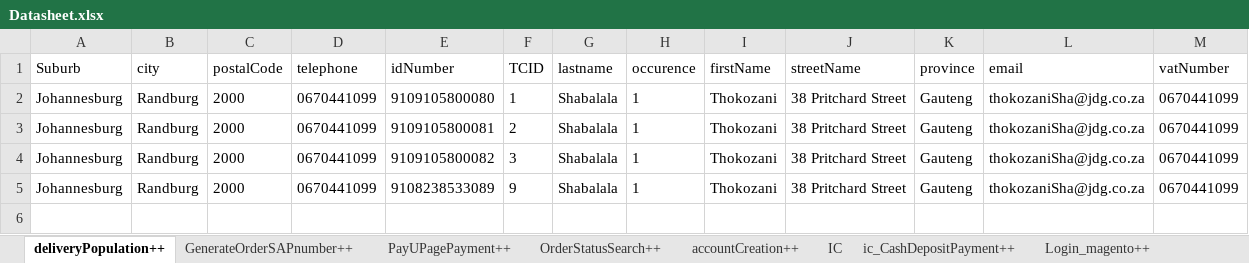
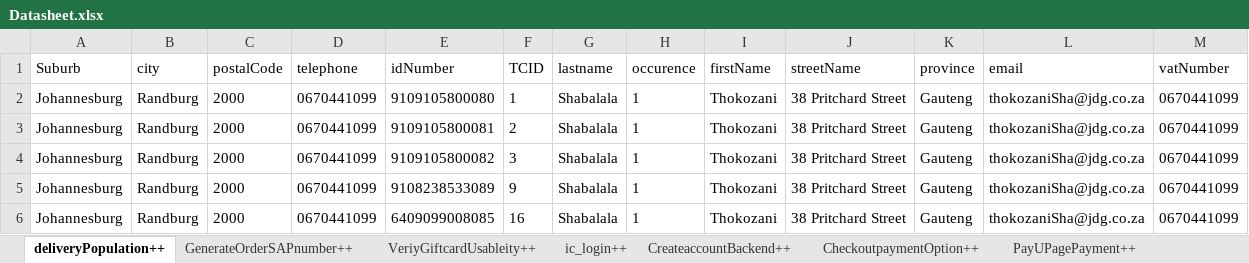
Before and after one commit to Nhlanhla007/Lesaka_automation, an Excel workbook: Reports/Datasheet.xlsx, sheet deliveryPopulation++, drawn as a sheet; values as stored, in another font and other column widths than the file's, no borders; the diff names each change by its address in the sheet, - before the commit and + after, or states it on an @@ line.

```diff
--- a/Reports/Datasheet.xlsx (sheet deliveryPopulation++)
+++ b/Reports/Datasheet.xlsx (sheet deliveryPopulation++)
+sheet tab: VeriyGiftcardUsableity++
+sheet tab: ic_login++
+row 6: Johannesburg | Randburg | 2000 | 0670441099 | 6409099008085 | 16 | Shabalala | 1 | Thokozani | 38 Pritchard Street | Gauteng | thokozaniSha@jdg.co.za | 0670441099
```
Also changed, not shown: sheet IC, sheet PayUPagePayment++, sheet accountCreation++, sheet GenerateOrderSAPnumber++, sheet OrderStatusSearch++, sheet CheckoutpaymentOption++, 3 more sheets, other sheet tabs, 9 other files.
